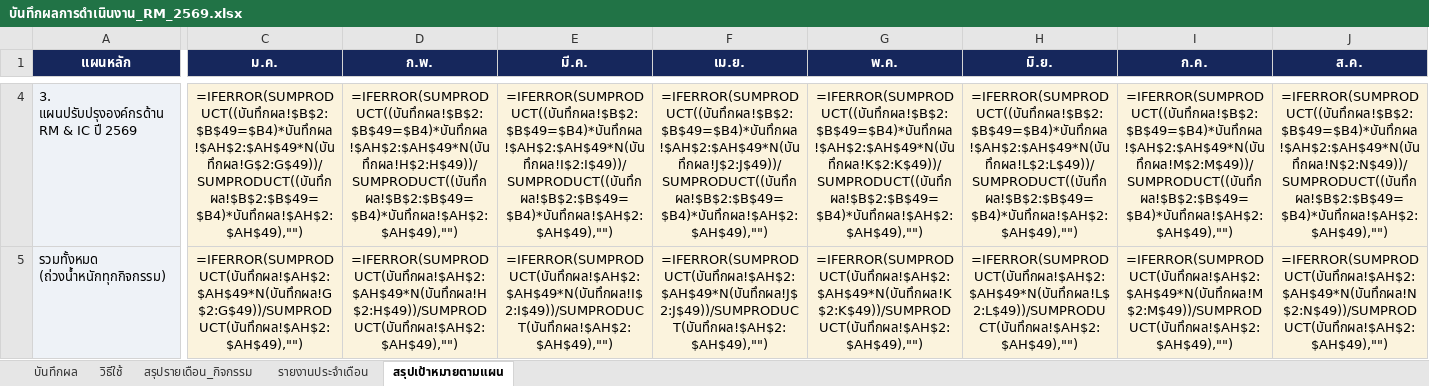
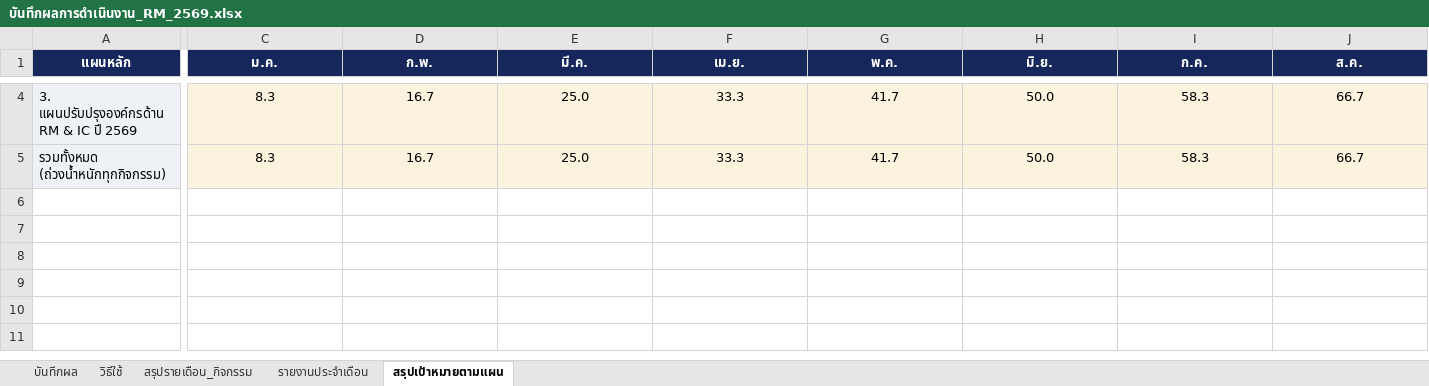
Before and after one commit to atomnet18-lang/Risk-Dashboard, an Excel workbook: บันทึกผลการดำเนินงาน_RM_2569.xlsx, sheet สรุปเป้าหมายตามแผน, drawn as a sheet; only a part is shown, gaps mark what is left out; values as stored, in another font and other column widths than the file's, no borders; formulas without a stored value are shown as written; the diff covers the shown part only; the diff names each change by its address in the sheet, - before the commit and + after, or states it on an @@ line.

```diff
--- a/บันทึกผลการดำเนินงาน_RM_2569.xlsx (sheet สรุปเป้าหมายตามแผน)
+++ b/บันทึกผลการดำเนินงาน_RM_2569.xlsx (sheet สรุปเป้าหมายตามแผน)
-C4 (ม.ค.): =IFERROR(SUMPRODUCT((บันทึกผล!$B$2:$B$49=$B4)*บันทึกผล!$AH$2:$AH$49*N(บันทึกผล!G$2:G$49))/SUMPRODUCT((บันทึกผล!$B$2:$B$49=$B4)*บันทึกผล!$AH$2:$AH$49),"")
+C4 (ม.ค.): 8.3
-D4 (ก.พ.): =IFERROR(SUMPRODUCT((บันทึกผล!$B$2:$B$49=$B4)*บันทึกผล!$AH$2:$AH$49*N(บันทึกผล!H$2:H$49))/SUMPRODUCT((บันทึกผล!$B$2:$B$49=$B4)*บันทึกผล!$AH$2:$AH$49),"")
+D4 (ก.พ.): 16.7
-E4 (มี.ค.): =IFERROR(SUMPRODUCT((บันทึกผล!$B$2:$B$49=$B4)*บันทึกผล!$AH$2:$AH$49*N(บันทึกผล!I$2:I$49))/SUMPRODUCT((บันทึกผล!$B$2:$B$49=$B4)*บันทึกผล!$AH$2:$AH$49),"")
+E4 (มี.ค.): 25.0
-F4 (เม.ย.): =IFERROR(SUMPRODUCT((บันทึกผล!$B$2:$B$49=$B4)*บันทึกผล!$AH$2:$AH$49*N(บันทึกผล!J$2:J$49))/SUMPRODUCT((บันทึกผล!$B$2:$B$49=$B4)*บันทึกผล!$AH$2:$AH$49),"")
+F4 (เม.ย.): 33.3
-G4 (พ.ค.): =IFERROR(SUMPRODUCT((บันทึกผล!$B$2:$B$49=$B4)*บันทึกผล!$AH$2:$AH$49*N(บันทึกผล!K$2:K$49))/SUMPRODUCT((บันทึกผล!$B$2:$B$49=$B4)*บันทึกผล!$AH$2:$AH$49),"")
+G4 (พ.ค.): 41.7
-H4 (มิ.ย.): =IFERROR(SUMPRODUCT((บันทึกผล!$B$2:$B$49=$B4)*บันทึกผล!$AH$2:$AH$49*N(บันทึกผล!L$2:L$49))/SUMPRODUCT((บันทึกผล!$B$2:$B$49=$B4)*บันทึกผล!$AH$2:$AH$49),"")
+H4 (มิ.ย.): 50.0
-I4 (ก.ค.): =IFERROR(SUMPRODUCT((บันทึกผล!$B$2:$B$49=$B4)*บันทึกผล!$AH$2:$AH$49*N(บันทึกผล!M$2:M$49))/SUMPRODUCT((บันทึกผล!$B$2:$B$49=$B4)*บันทึกผล!$AH$2:$AH$49),"")
+I4 (ก.ค.): 58.3
-J4 (ส.ค.): =IFERROR(SUMPRODUCT((บันทึกผล!$B$2:$B$49=$B4)*บันทึกผล!$AH$2:$AH$49*N(บันทึกผล!N$2:N$49))/SUMPRODUCT((บันทึกผล!$B$2:$B$49=$B4)*บันทึกผล!$AH$2:$AH$49),"")
+J4 (ส.ค.): 66.7
-C5 (ม.ค.): =IFERROR(SUMPRODUCT(บันทึกผล!$AH$2:$AH$49*N(บันทึกผล!G$2:G$49))/SUMPRODUCT(บันทึกผล!$AH$2:$AH$49),"")
+C5 (ม.ค.): 8.3
-D5 (ก.พ.): =IFERROR(SUMPRODUCT(บันทึกผล!$AH$2:$AH$49*N(บันทึกผล!H$2:H$49))/SUMPRODUCT(บันทึกผล!$AH$2:$AH$49),"")
+D5 (ก.พ.): 16.7
-E5 (มี.ค.): =IFERROR(SUMPRODUCT(บันทึกผล!$AH$2:$AH$49*N(บันทึกผล!I$2:I$49))/SUMPRODUCT(บันทึกผล!$AH$2:$AH$49),"")
+E5 (มี.ค.): 25.0
-F5 (เม.ย.): =IFERROR(SUMPRODUCT(บันทึกผล!$AH$2:$AH$49*N(บันทึกผล!J$2:J$49))/SUMPRODUCT(บันทึกผล!$AH$2:$AH$49),"")
+F5 (เม.ย.): 33.3
-G5 (พ.ค.): =IFERROR(SUMPRODUCT(บันทึกผล!$AH$2:$AH$49*N(บันทึกผล!K$2:K$49))/SUMPRODUCT(บันทึกผล!$AH$2:$AH$49),"")
+G5 (พ.ค.): 41.7
-H5 (มิ.ย.): =IFERROR(SUMPRODUCT(บันทึกผล!$AH$2:$AH$49*N(บันทึกผล!L$2:L$49))/SUMPRODUCT(บันทึกผล!$AH$2:$AH$49),"")
+H5 (มิ.ย.): 50.0
-I5 (ก.ค.): =IFERROR(SUMPRODUCT(บันทึกผล!$AH$2:$AH$49*N(บันทึกผล!M$2:M$49))/SUMPRODUCT(บันทึกผล!$AH$2:$AH$49),"")
+I5 (ก.ค.): 58.3
-J5 (ส.ค.): =IFERROR(SUMPRODUCT(บันทึกผล!$AH$2:$AH$49*N(บันทึกผล!N$2:N$49))/SUMPRODUCT(บันทึกผล!$AH$2:$AH$49),"")
+J5 (ส.ค.): 66.7
```
Also changed, not shown: 32 edited cells elsewhere in this sheet, sheet บันทึกผล.
